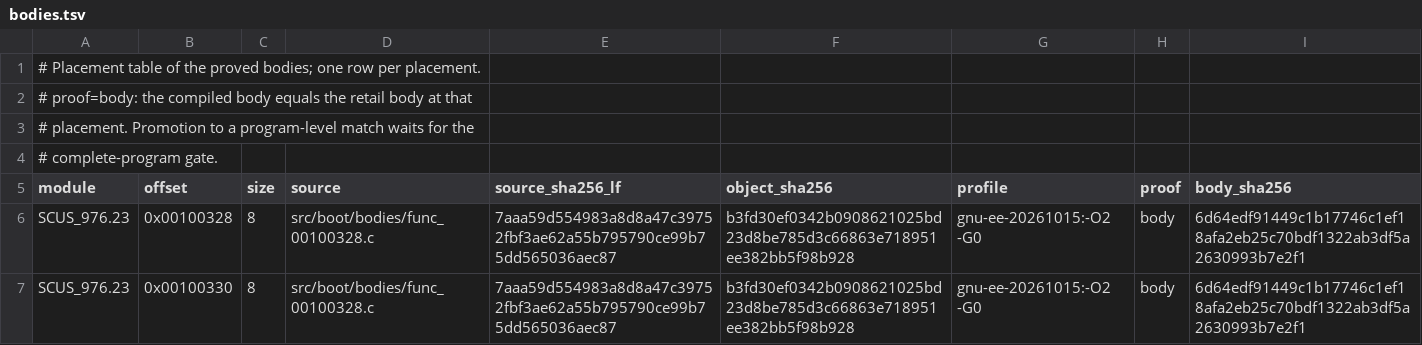
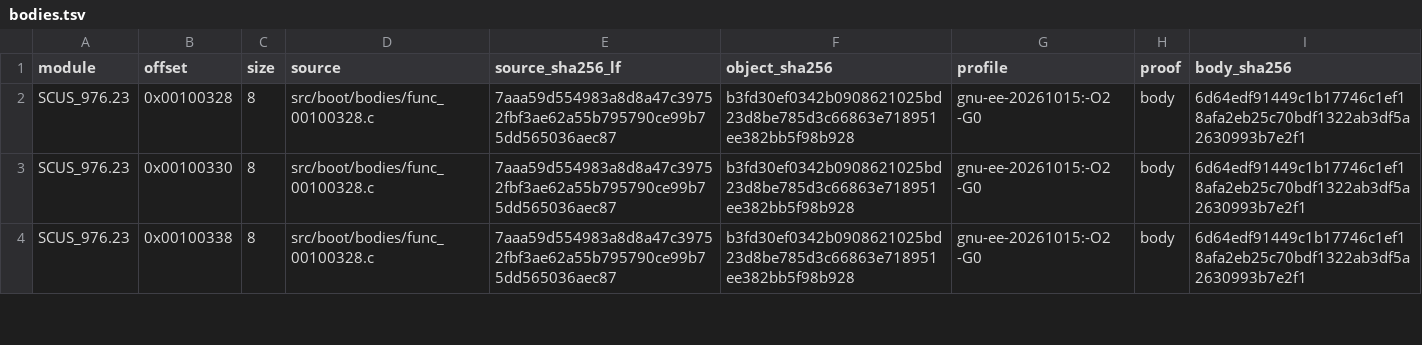
Before and after one commit to OpenRAC/rac-sac-decomp, a TSV file: config/boot/bodies.tsv, drawn as a sheet; only a part is shown; the shorter side is filled out with more unchanged rows.

Commit message:
Merge the sources that hold the same body, and refresh the table
Two lot sources can carry the same body with different comments; the
campaign keeps one file per body, and the rows of the redundant one are
pointed at the kept file.  The placement gate gains a --refresh mode that
rewrites the object and source hashes from the measurement, so the table is
never written by hand.  410 placements, 64 sources, 12 756 bytes.

```diff
--- a/config/boot/bodies.tsv
+++ b/config/boot/bodies.tsv
@@ -1,5 +1 @@
-# Placement table of the proved bodies; one row per placement.
-# proof=body: the compiled body equals the retail body at that
-# placement.  Promotion to a program-level match waits for the
-# complete-program gate.
 module	offset	size	source	source_sha256_lf	object_sha256	profile	proof	body_sha256
```
Also changed, not shown: 6 other files.
